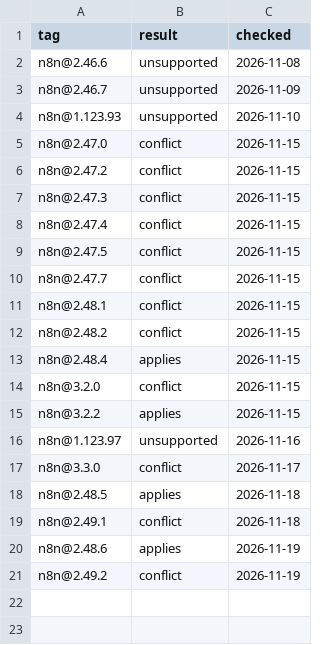
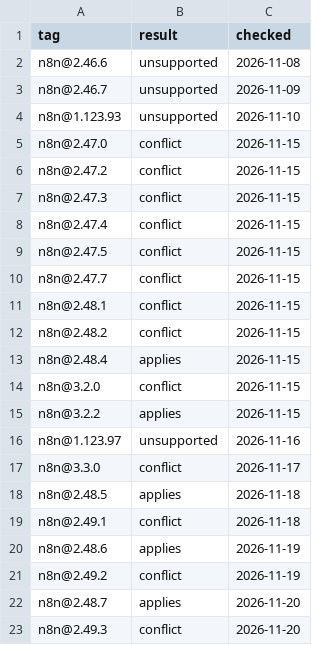
Before and after one commit to SilentJMA/n8n-extras-plugin, a TSV file: compat/releases.tsv, drawn as a sheet.

```diff
--- a/compat/releases.tsv
+++ b/compat/releases.tsv
@@ -21 +21,3 @@ n8n@2.48.6	applies	2026-11-19
 n8n@2.49.2	conflict	2026-11-19
+n8n@2.48.7	applies	2026-11-20
+n8n@2.49.3	conflict	2026-11-20
```
Also changed, not shown: 1 other file.
